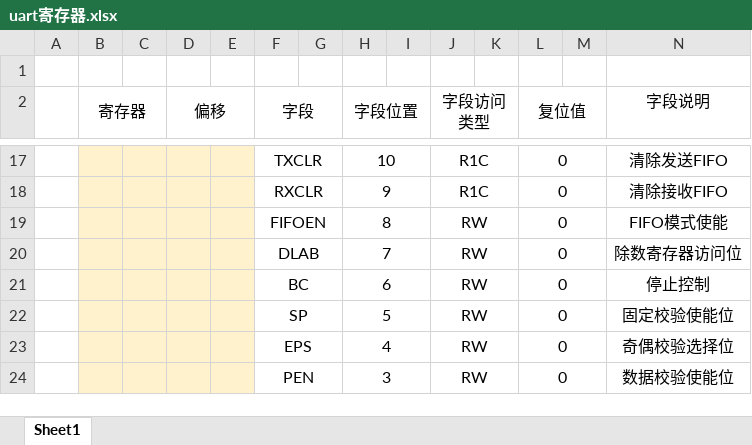
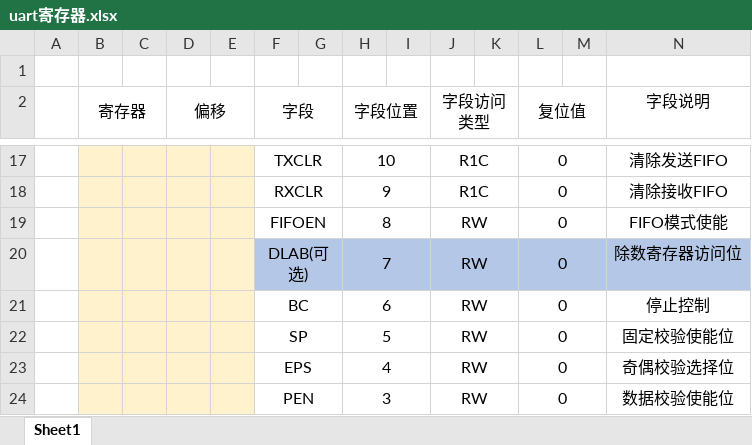
Before and after one commit to wuqlan111/peripherial, an Excel workbook: UART/doc/uart寄存器.xlsx, sheet Sheet1, drawn as a sheet; only a part is shown, gaps mark what is left out; values as stored, in another font and other column widths than the file's, no borders; the diff names each change by its address in the sheet, - before the commit and + after, or states it on an @@ line.

Commit message:
Modify  uart_reg excel.

```diff
--- a/UART/doc/uart寄存器.xlsx (sheet Sheet1)
+++ b/UART/doc/uart寄存器.xlsx (sheet Sheet1)
-F20 (字段): DLAB
+F20 (字段): DLAB(可选)
-F20:N20 fill: none
+F20:N20 fill: #B4C7E7
```
